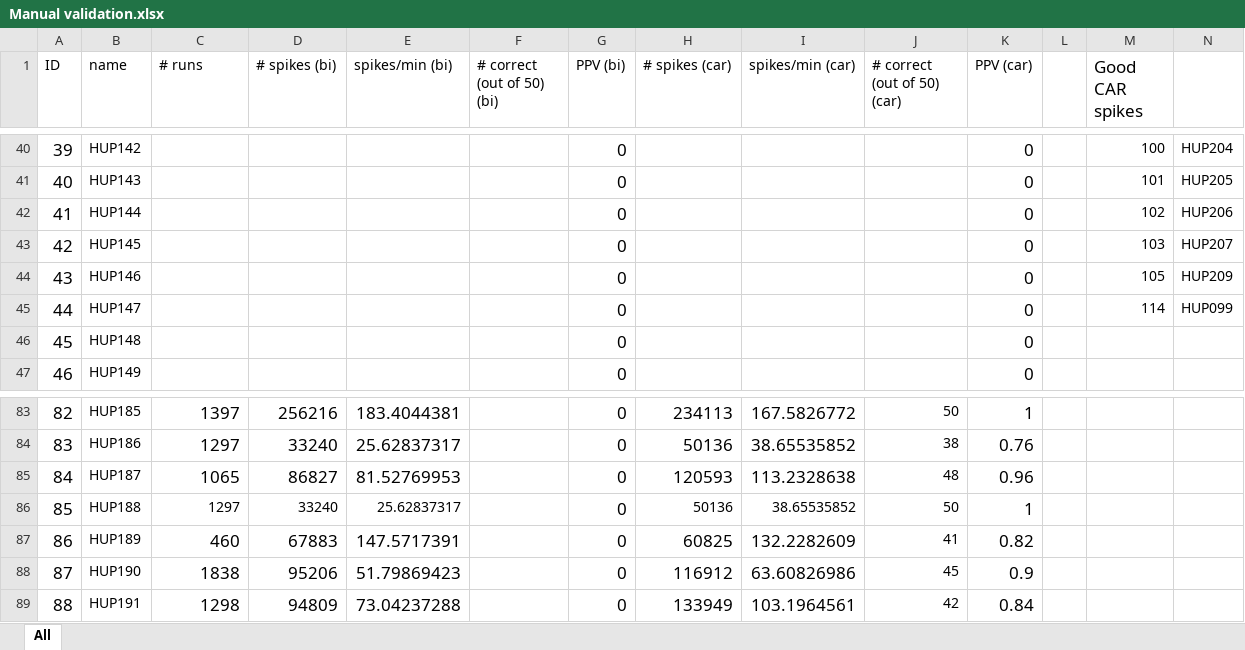
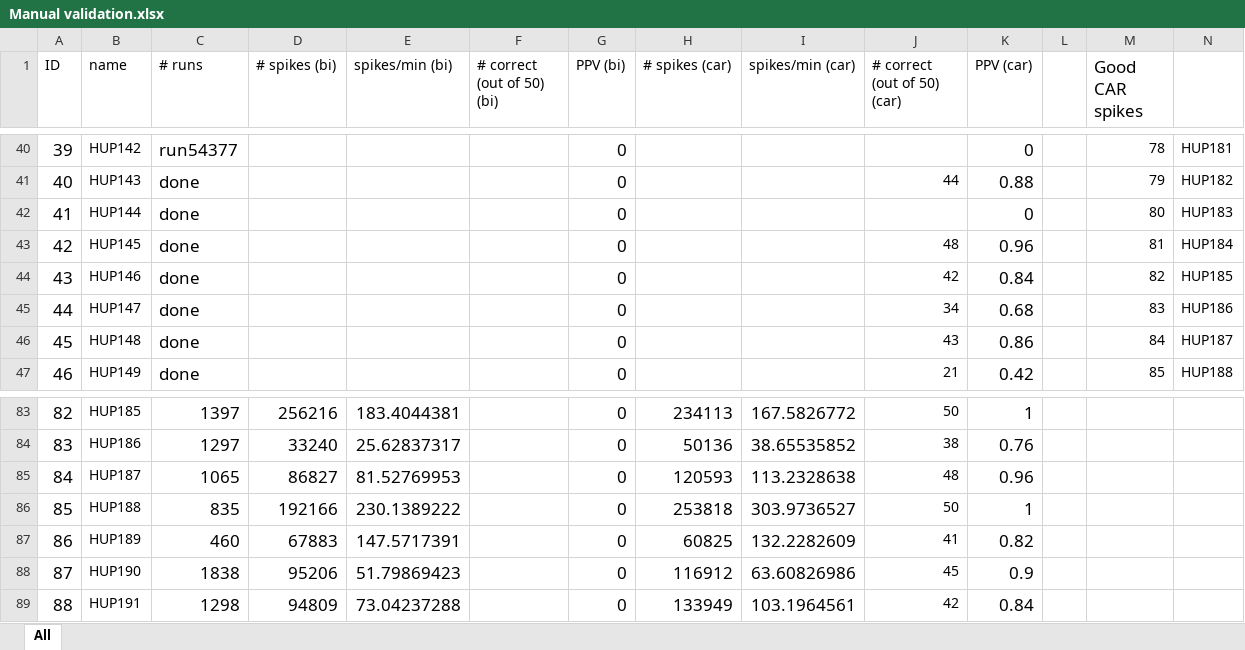
Before and after one commit to erinconrad/FC_toolbox, an Excel workbook: spike_detector/Manual validation.xlsx, sheet All, drawn as a sheet; only a part is shown, gaps mark what is left out; values as stored, in another font and other column widths than the file's, no borders; charts and pictures and conditional formats not drawn; the diff covers the shown part only; the diff names each change by its address in the sheet, - before the commit and + after, or states it on an @@ line.

```diff
--- a/spike_detector/Manual validation.xlsx (sheet All)
+++ b/spike_detector/Manual validation.xlsx (sheet All)
-C40 (# runs): (empty)
+C40 (# runs): run54377
-M40 (Good CAR spikes): 100
+M40 (Good CAR spikes): 78
-N40: HUP204
+N40: HUP181
-C41:C47 (# runs): (empty)
+C41:C47 (# runs): done
-J41 (# correct (out of 50) (car)): (empty)
+J41 (# correct (out of 50) (car)): 44
-K41 (PPV (car)): 0
+K41 (PPV (car)): 0.88
-M41 (Good CAR spikes): 101
+M41 (Good CAR spikes): 79
-N41: HUP205
+N41: HUP182
-M42 (Good CAR spikes): 102
+M42 (Good CAR spikes): 80
-N42: HUP206
+N42: HUP183
-J43 (# correct (out of 50) (car)): (empty)
+J43 (# correct (out of 50) (car)): 48
-K43 (PPV (car)): 0
+K43 (PPV (car)): 0.96
-M43 (Good CAR spikes): 103
+M43 (Good CAR spikes): 81
-N43: HUP207
+N43: HUP184
-J44 (# correct (out of 50) (car)): (empty)
+J44 (# correct (out of 50) (car)): 42
-K44 (PPV (car)): 0
+K44 (PPV (car)): 0.84
-M44 (Good CAR spikes): 105
+M44 (Good CAR spikes): 82
-N44: HUP209
+N44: HUP185
-J45 (# correct (out of 50) (car)): (empty)
+J45 (# correct (out of 50) (car)): 34
-K45 (PPV (car)): 0
+K45 (PPV (car)): 0.68
-M45 (Good CAR spikes): 114
+M45 (Good CAR spikes): 83
-N45: HUP099
+N45: HUP186
-J46 (# correct (out of 50) (car)): (empty)
+J46 (# correct (out of 50) (car)): 43
-K46 (PPV (car)): 0
+K46 (PPV (car)): 0.86
-M46 (Good CAR spikes): (empty)
+M46 (Good CAR spikes): 84
-N46: (empty)
+N46: HUP187
-J47 (# correct (out of 50) (car)): (empty)
+J47 (# correct (out of 50) (car)): 21
-K47 (PPV (car)): 0
+K47 (PPV (car)): 0.42
-M47 (Good CAR spikes): (empty)
+M47 (Good CAR spikes): 85
-N47: (empty)
+N47: HUP188
-C86 (# runs): 1297
+C86 (# runs): 835
@@ C86:E86 text size: larger @@
-D86 (# spikes (bi)): 33240
+D86 (# spikes (bi)): 192166
-E86 (spikes/min (bi)): 25.62837317
+E86 (spikes/min (bi)): 230.1389222
-H86 (# spikes (car)): 50136
+H86 (# spikes (car)): 253818
@@ H86:I86 text size: larger @@
-I86 (spikes/min (car)): 38.65535852
+I86 (spikes/min (car)): 303.9736527
```
Also changed, not shown: 243 edited cells and cell formats elsewhere in this sheet.
